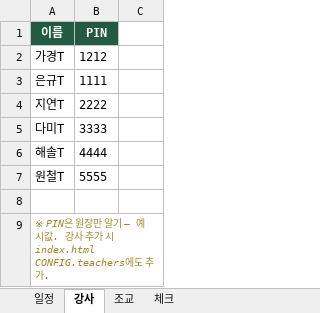
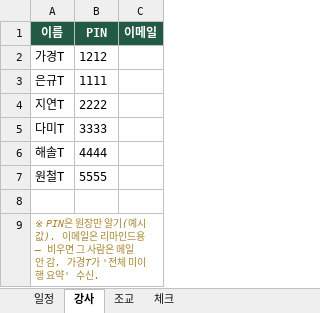
Before and after one commit to oreum1222/calendar, an Excel workbook: [오름] 마감캘린더_시트양식.xlsx, sheet 강사, drawn as a sheet; values as stored, in another font and other column widths than the file's, no borders; the diff names each change by its address in the sheet, - before the commit and + after, or states it on an @@ line.

```diff
--- a/[오름] 마감캘린더_시트양식.xlsx (sheet 강사)
+++ b/[오름] 마감캘린더_시트양식.xlsx (sheet 강사)
-C1: (empty)
+C1: 이메일
-C1 fill: none
+C1 fill: #235A43
-A9 (이름): …만 알기 — 예시값. 강사 추가 시 index.html CONFIG.teachers에도 추가.
+A9 (이름): …만 알기(예시값). 이메일은 리마인드용 — 비우면 그 사람은 메일 안 감. 가경T가 '전체 미이행 요약' 수신.
```
Also changed, not shown: sheet 조교, 2 other files.
